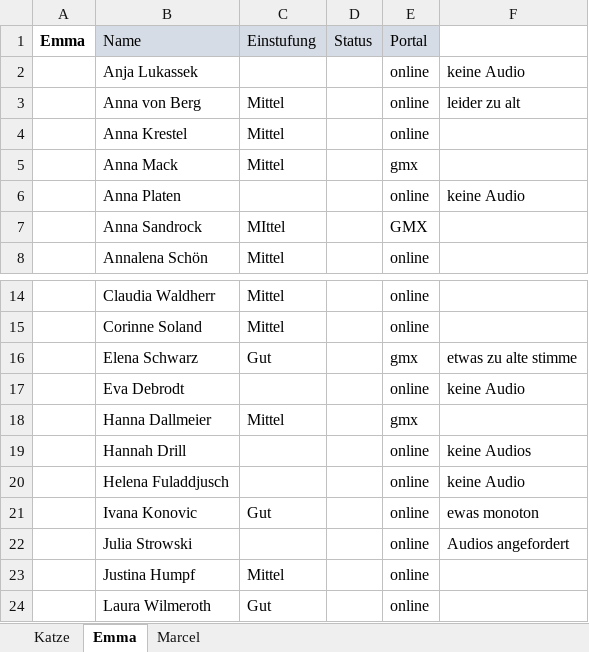
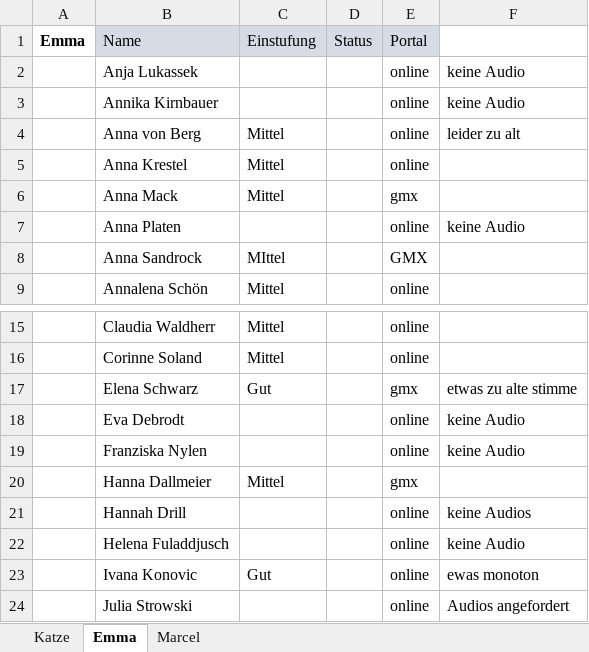
Before and after one commit to pfanni00/BachelorGame, an Excel workbook: CastingÜbersicht.xlsx, sheet Emma, drawn as a sheet; only a part is shown, gaps mark what is left out; the shorter side is filled out with more unchanged rows; values as stored, in another font and other column widths than the file's, no borders; conditional formats not drawn; the diff names each change by its address in the sheet, - before the commit and + after, or states it on an @@ line.

```diff
--- a/CastingÜbersicht.xlsx (sheet Emma)
+++ b/CastingÜbersicht.xlsx (sheet Emma)
+row 3:  | Annika Kirnbauer |  |  | online | keine Audio
+row 19:  | Franziska Nylen |  |  | online | keine Audio
```
Also changed, not shown: sheet Katze, sheet Marcel.
